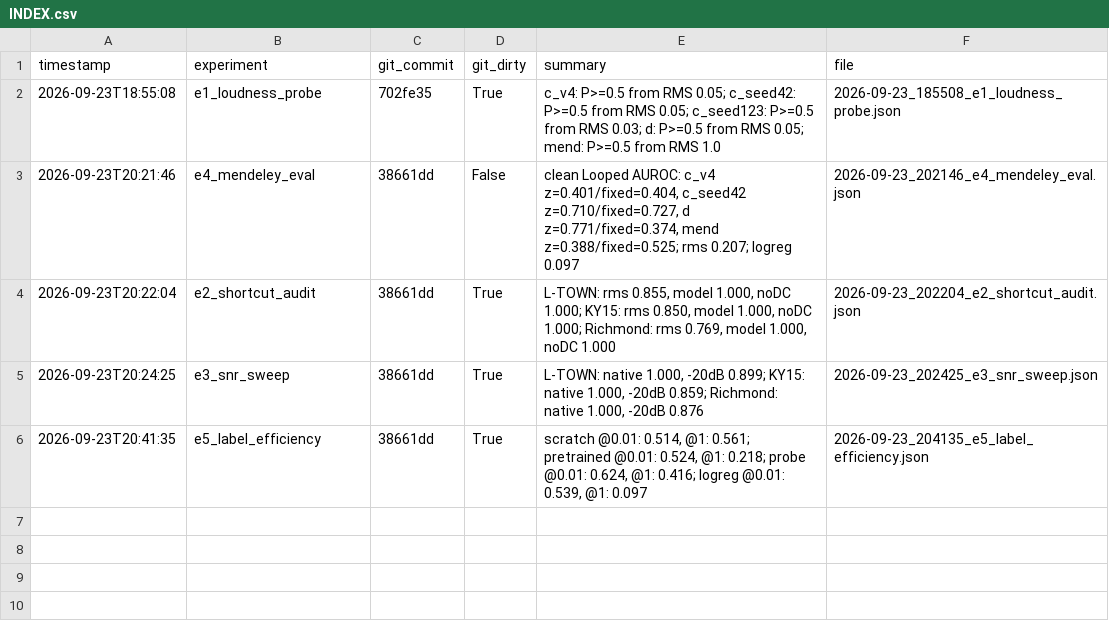
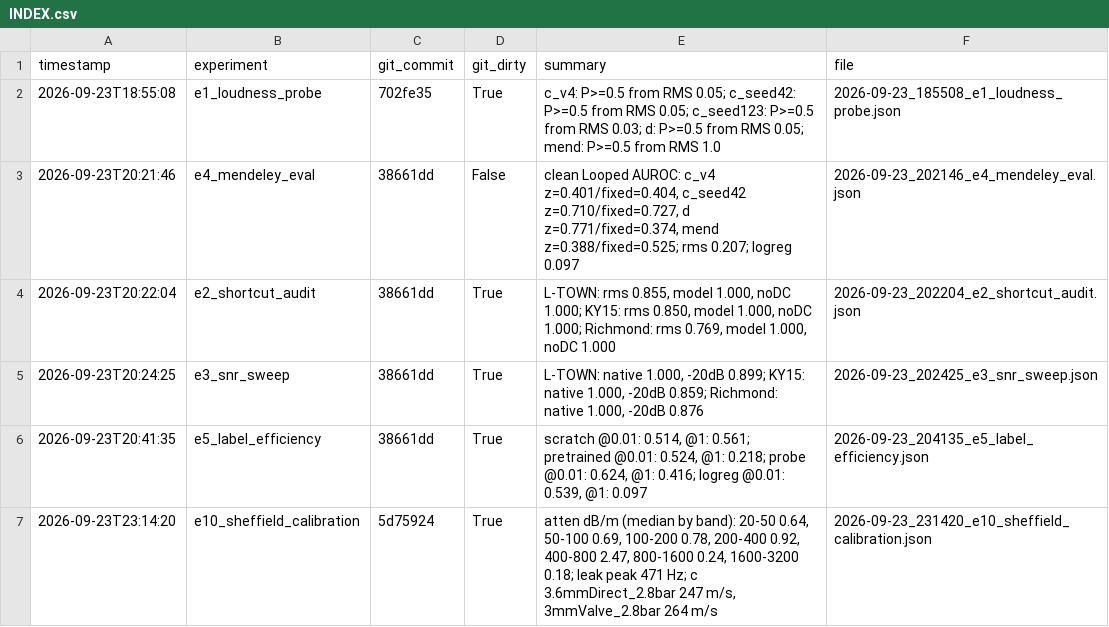
Before and after one commit to AaravGupta17/SJWP_Research, a CSV file: results/runs/INDEX.csv, drawn as a sheet.

Commit message:
Add public real-world datasets, cross-dataset test (E9), Sheffield calibration (E10)
Data:
- scripts/download_public_data.py: Hong Kong buried networks (Mendeley
  hkn8mxcjyz), Dongguan outdoor base (Zenodo 18631450), Sheffield MDPE lab
  (ORDA 32229270); size/hash checked, into git-ignored datasets/public/
- experiments/public_data.py: one common single-channel format (5 kHz,
  band-limited to 2 kHz), grouped by site/recording

Experiments:
- E9 cross_dataset: within-dataset grouped CV and leave-one-SOURCE-out;
  logreg, CNN from scratch, CNN from the synthetic encoder, frozen probe
- E10 sheffield_calibration: measured attenuation 0.6-2.5 dB/m (20-800 Hz)
  vs ~0.004 dB/m in the synthesiser; wave speed 247-264 m/s; run recorded

Metrics: cluster bootstrap handles sites containing both classes.
Docs: README data/results, CLAIMS, INTEGRITY_LOG, AGENTS updated.
Tests: 57 passing.

```diff
--- a/results/runs/INDEX.csv
+++ b/results/runs/INDEX.csv
@@ -6 +6,2 @@ timestamp,experiment,git_commit,git_dirty,summary,file
 2026-09-23T20:41:35,e5_label_efficiency,38661dd,True,"scratch @0.01: 0.514, @1: 0.561; pretrained @0.01: 0.524, @1: 0.218; probe @0.01: 0.624, @1: 0.416; logreg @0.01: 0.539, @1: 0.097",2026-09-23_204135_e5_label_efficiency.json
+2026-09-23T23:14:20,e10_sheffield_calibration,5d75924,True,"atten dB/m (median by band): 20-50 0.64, 50-100 0.69, 100-200 0.78, 200-400 0.92, 400-800 2.47, 800-1600 0.24, 1600-3200 0.18; leak peak 471 Hz; c 3.6mmDirect_2.8bar 247 m/s, 3mmValve_2.8bar 264 m/s",2026-09-23_231420_e10_sheffield_calibration.json
```
Also changed, not shown: 13 other files.
